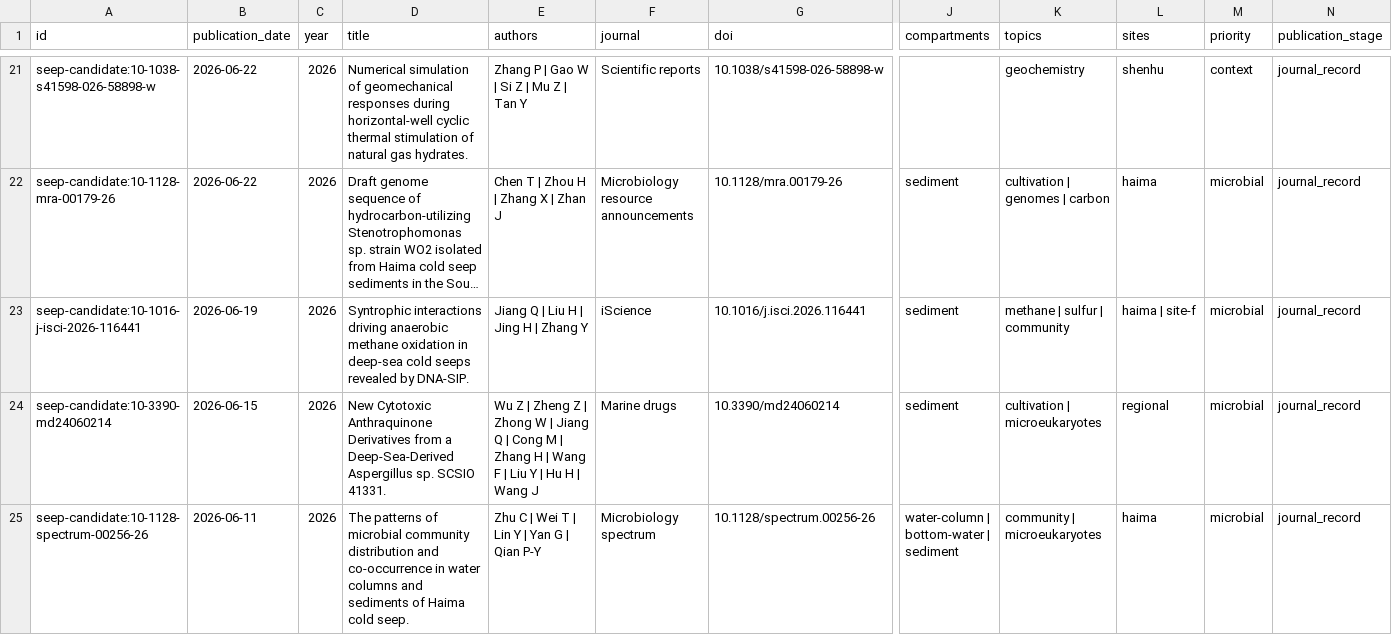
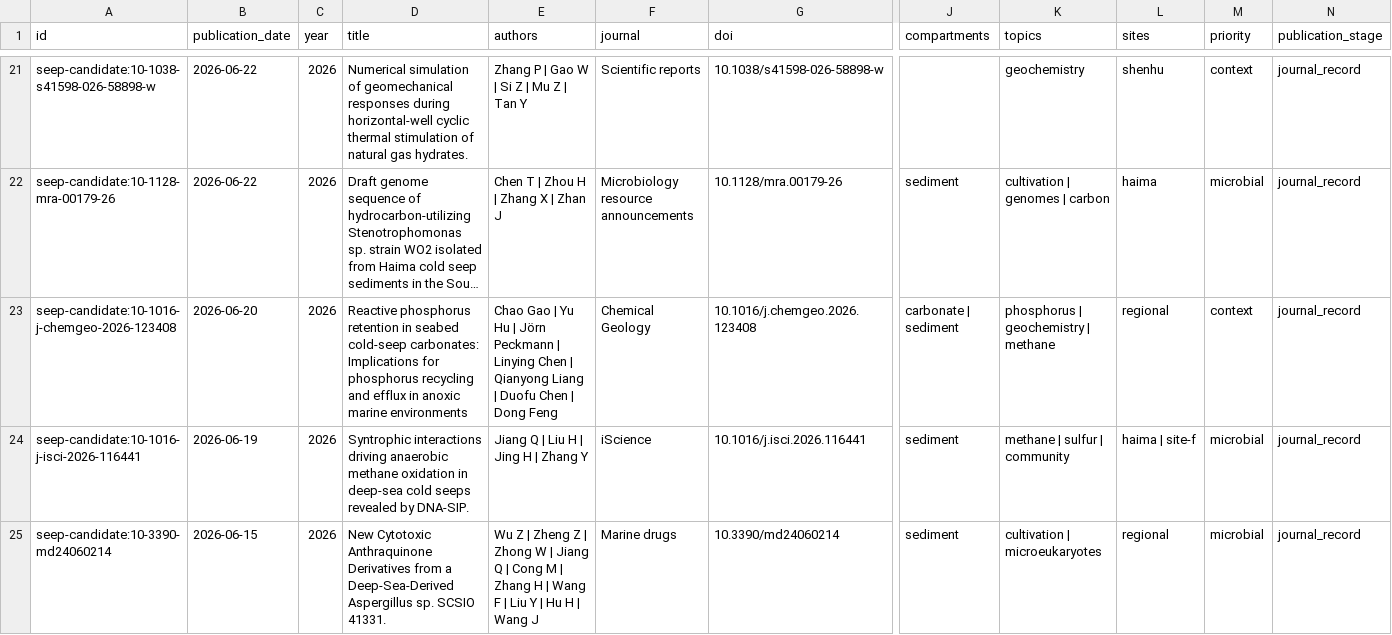
Before and after one commit to skate-debug/polar-evidence-atlas, a CSV file: dist/cold-seep-literature.csv, drawn as a sheet; only a part is shown, gaps mark what is left out; the shorter side is filled out with more unchanged rows; long unchanged cells end in …; rows hold the shown columns only; the diff covers the shown part only; the diff names each change by its address in the sheet, - before the commit and + after, or states it on an @@ line.

```diff
--- a/dist/cold-seep-literature.csv
+++ b/dist/cold-seep-literature.csv
+row 23: seep-candidate:10-1016-j-chemgeo-2026-123408 | 2026-06-20 | 2026 | Reactive phosphorus retention in seabed cold-seep carbonates: Implications for phosphorus recycling and efflux in anoxic marine environments | Chao Gao | Yu Hu | Jörn Peckmann | Linying Chen | Qianyong Liang | Duofu Chen | Dong Feng | Chemical Geology | 10.1016/j.chemgeo.2026.123408 | carbonate | sediment | phosphorus | geochemistry | methane | regional | context | journal_record
```
Also changed, not shown: 3 added rows elsewhere in this file, dist/cold-seep-review.csv, dist/edges.csv, 22 other files.
